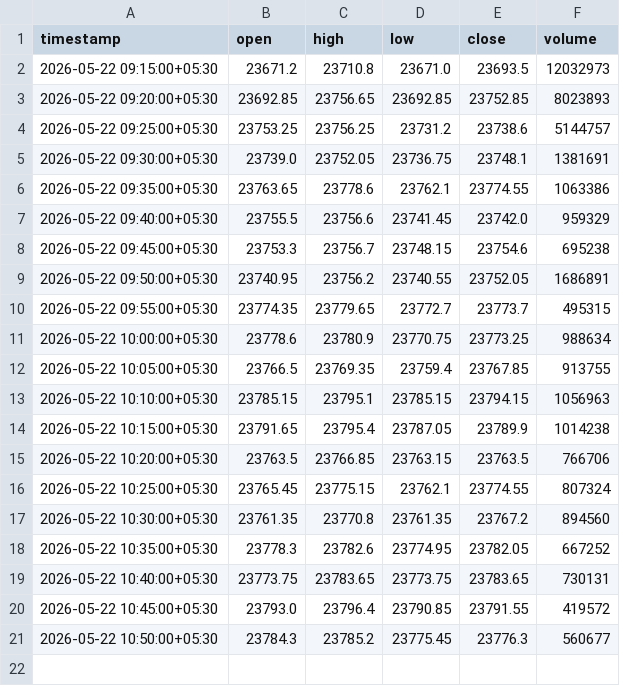
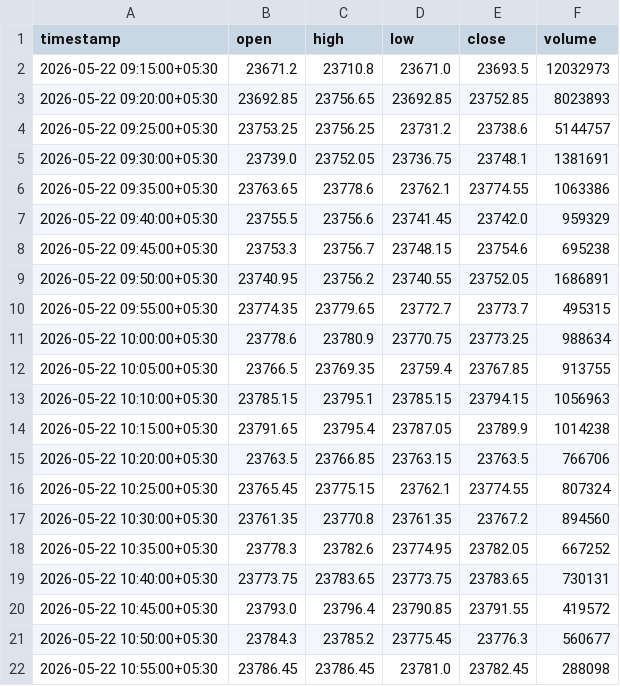
Before and after one commit to catchitearly/nf_dashboard, a CSV file: data/NSE_NIFTY50_INDEX_2026-05-22.csv, drawn as a sheet; the diff names each change by its address in the sheet, - before the commit and + after, or states it on an @@ line.

```diff
--- a/data/NSE_NIFTY50_INDEX_2026-05-22.csv
+++ b/data/NSE_NIFTY50_INDEX_2026-05-22.csv
+row 22: 2026-05-22 10:55:00+05:30 | 23786.45 | 23786.45 | 23781.0 | 23782.45 | 288098
```
Also changed, not shown: data/NSE_NIFTY26MAY23700PE_2026-05-22.csv, data/NSE_NIFTY26MAY23750PE_2026-05-22.csv, 17 other files.
